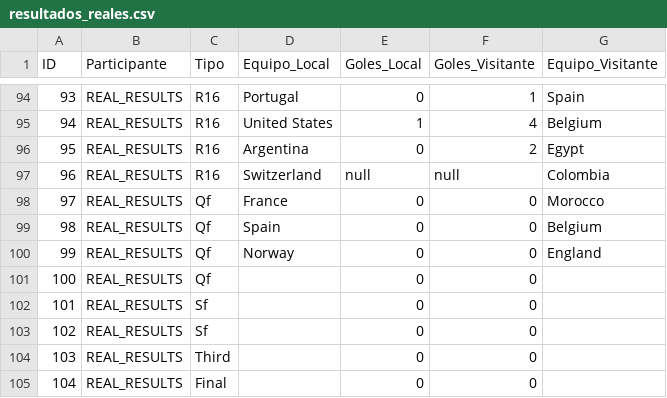
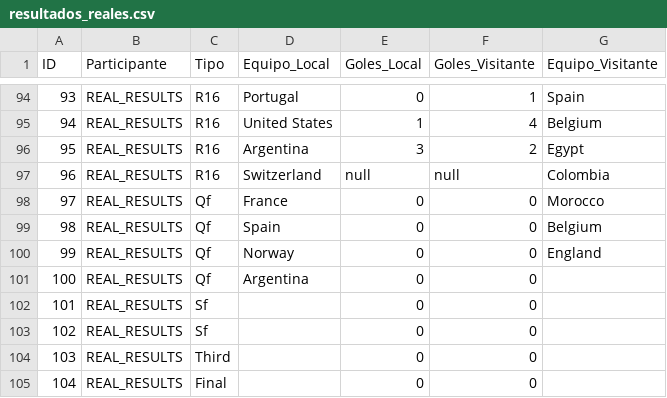
Before and after one commit to Ojedalatronico/porra, a CSV file: data/resultados_reales.csv, drawn as a sheet; only a part is shown, gaps mark what is left out.

```diff
--- a/data/resultados_reales.csv
+++ b/data/resultados_reales.csv
@@ -95,3 +95,3 @@
 94,REAL_RESULTS,R16,United States,1,4,Belgium
-95,REAL_RESULTS,R16,Argentina,0,2,Egypt
+95,REAL_RESULTS,R16,Argentina,3,2,Egypt
 96,REAL_RESULTS,R16,Switzerland,null,null,Colombia
@@ -100,3 +100,3 @@
 99,REAL_RESULTS,Qf,Norway,0,0,England
-100,REAL_RESULTS,Qf,,0,0,
+100,REAL_RESULTS,Qf,Argentina,0,0,
 101,REAL_RESULTS,Sf,,0,0,
```
Also changed, not shown: data/resultados_porra.csv, 2 other files.
